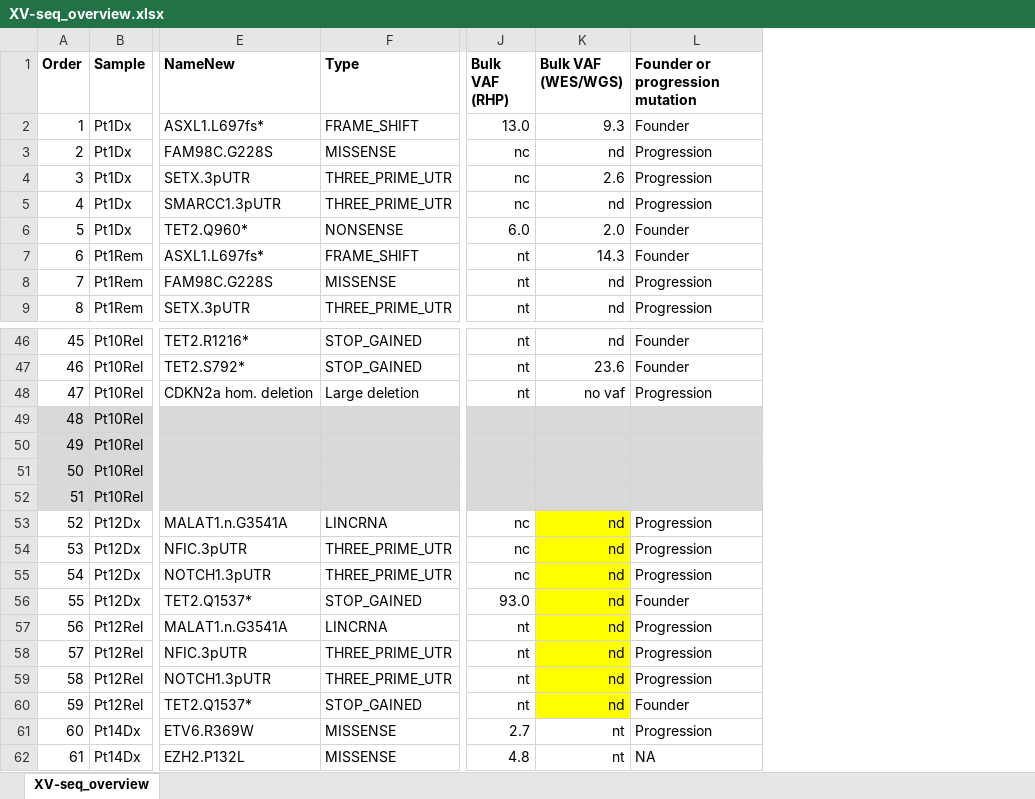
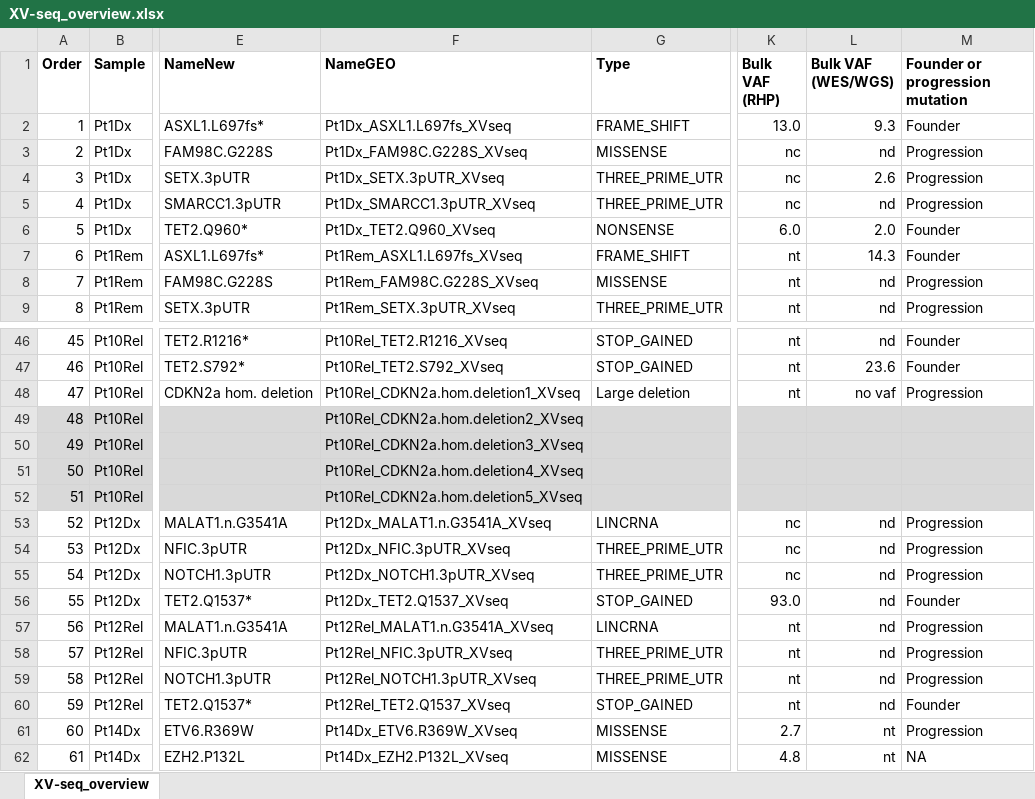
Before and after one commit to petervangalen/Single-cell_BPDCN, an Excel workbook: 04_XV-seq/XV-seq_overview.xlsx, sheet XV-seq_overview, drawn as a sheet; only a part is shown, gaps mark what is left out; values as stored, in another font and other column widths than the file's, no borders; addresses are those after the commit; the diff names each change by its address in the sheet, - before the commit and + after, or states it on an @@ line.

Commit message:
Updates after acceptance
Minor updates including README.md and XV-seq sheet.

```diff
--- a/04_XV-seq/XV-seq_overview.xlsx (sheet XV-seq_overview)
+++ b/04_XV-seq/XV-seq_overview.xlsx (sheet XV-seq_overview)
+column F (NameGEO), rows 2-9: Pt1Dx_ASXL1.L697fs_XVseq | Pt1Dx_FAM98C.G228S_XVseq | Pt1Dx_SETX.3pUTR_XVseq | Pt1Dx_SMARCC1.3pUTR_XVseq | Pt1Dx_TET2.Q960_XVseq | Pt1Rem_ASXL1.L697fs_XVseq | Pt1Rem_FAM98C.G228S_XVseq | Pt1Rem_SETX.3pUTR_XVseq; rows 46-62: Pt10Rel_TET2.R1216_XVseq | Pt10Rel_TET2.S792_XVseq | Pt10Rel_CDKN2a.hom.deletion1_XVseq | Pt10Rel_CDKN2a.hom.deletion2_XVseq | Pt10Rel_CDKN2a.hom.deletion3_XVseq | Pt10Rel_CDKN2a.hom.deletion4_XVseq | Pt10Rel_CDKN2a.hom.deletion5_XVseq | Pt12Dx_MALAT1.n.G3541A_XVseq | Pt12Dx_NFIC.3pUTR_XVseq | Pt12Dx_NOTCH1.3pUTR_XVseq | Pt12Dx_TET2.Q1537_XVseq | Pt12Rel_MALAT1.n.G3541A_XVseq | Pt12Rel_NFIC.3pUTR_XVseq | Pt12Rel_NOTCH1.3pUTR_XVseq | Pt12Rel_TET2.Q1537_XVseq | Pt14Dx_ETV6.R369W_XVseq | Pt14Dx_EZH2.P132L_XVseq
-L53:L60 fill: #FFFF00
+L53:L60 fill: none
```
Also changed, not shown: 3 other files.
